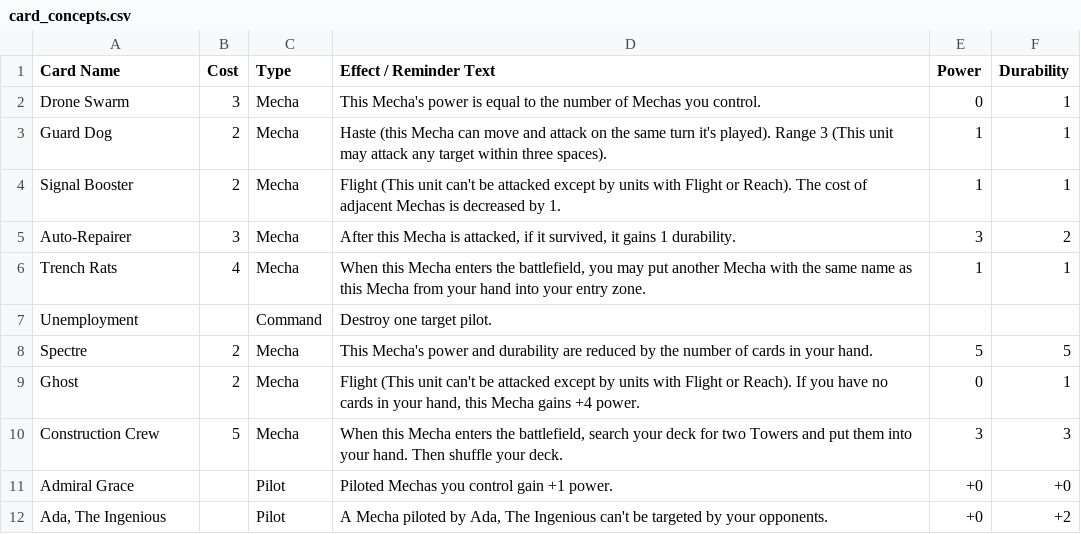
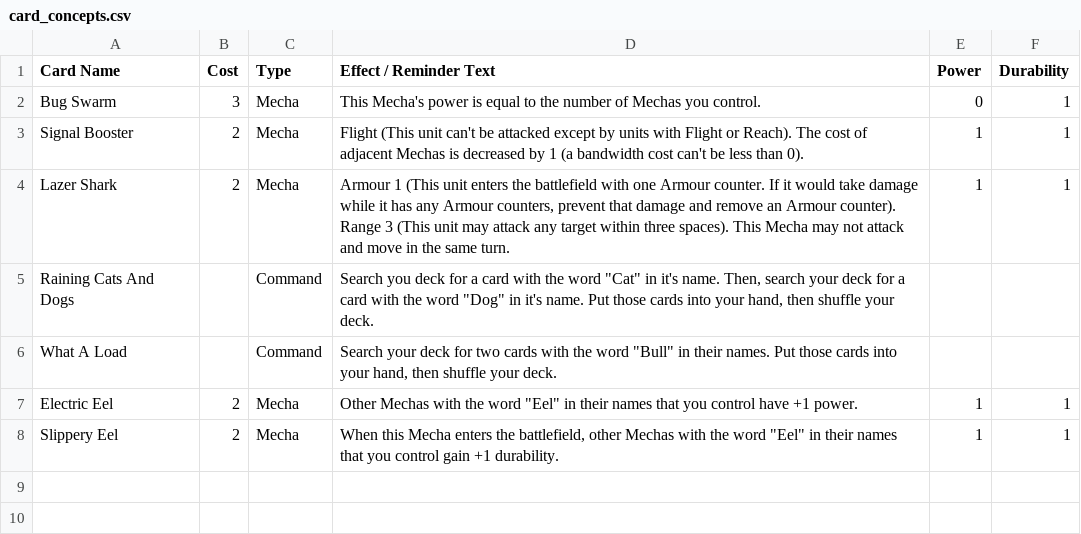
Before and after one commit to krgamestudios/mechaimmensewarfare.com, a CSV file: public_html/card_concepts.csv, drawn as a sheet.

```diff
--- a/public_html/card_concepts.csv
+++ b/public_html/card_concepts.csv
@@ -1,12 +1,8 @@
 Card Name;Cost;Type;Effect / Reminder Text;Power;Durability
-Drone Swarm;3;Mecha;This Mecha's power is equal to the number of Mechas you control.;0;1
-Guard Dog;2;Mecha;Haste (this Mecha can move and attack on the same turn it's played). Range 3 (This unit may attack any target within three spaces).;1;1
-Signal Booster;2;Mecha;Flight (This unit can't be attacked except by units with Flight or Reach). The cost of adjacent Mechas is decreased by 1.;1;1
-Auto-Repairer;3;Mecha;After this Mecha is attacked, if it survived, it gains 1 durability.;3;2
-Trench Rats;4;Mecha;When this Mecha enters the battlefield, you may put another Mecha with the same name as this Mecha from your hand into your entry zone.;1;1
-Unemployment;;Command;Destroy one target pilot.;;
-Spectre;2;Mecha;This Mecha's power and durability are reduced by the number of cards in your hand.;5;5
-Ghost;2;Mecha;Flight (This unit can't be attacked except by units with Flight or Reach). If you have no cards in your hand, this Mecha gains +4  power.;0;1
-Construction Crew;5;Mecha;When this Mecha enters the battlefield, search your deck for two Towers and put them into your hand. Then shuffle your deck.;3;3
-Admiral Grace;;Pilot;Piloted Mechas you control gain +1 power.;+0;+0
-Ada, The Ingenious;;Pilot;A Mecha piloted by Ada, The Ingenious can't be targeted by your opponents.;+0;+2
+Bug Swarm;3;Mecha;This Mecha's power is equal to the number of Mechas you control.;0;1
+Signal Booster;2;Mecha;Flight (This unit can't be attacked except by units with Flight or Reach). The cost of adjacent Mechas is decreased by 1 (a bandwidth cost can't be less than 0).;1;1
+Lazer Shark;2;Mecha;Armour 1 (This unit enters the battlefield with one Armour counter. If it would take damage while it has any Armour counters, prevent that damage and remove an Armour counter). Range 3 (This unit may attack any target within three spaces). This Mecha may not attack and move in the same turn.;1;1
+Raining Cats And Dogs;;Command;Search you deck for a card with the word "Cat" in it's name. Then, search your deck for a card with the word "Dog" in it's name. Put those cards into your hand, then shuffle your deck.;;
+What A Load;;Command;Search your deck for two cards with the word "Bull" in their names. Put those cards into your hand, then shuffle your deck.;;
+Electric Eel;2;Mecha;Other Mechas with the word "Eel" in their names that you control have +1 power.;1;1
+Slippery Eel;2;Mecha;When this Mecha enters the battlefield, other Mechas with the word "Eel" in their names that you control gain +1 durability.;1;1
```
Also changed, not shown: public_html/cards.csv.
